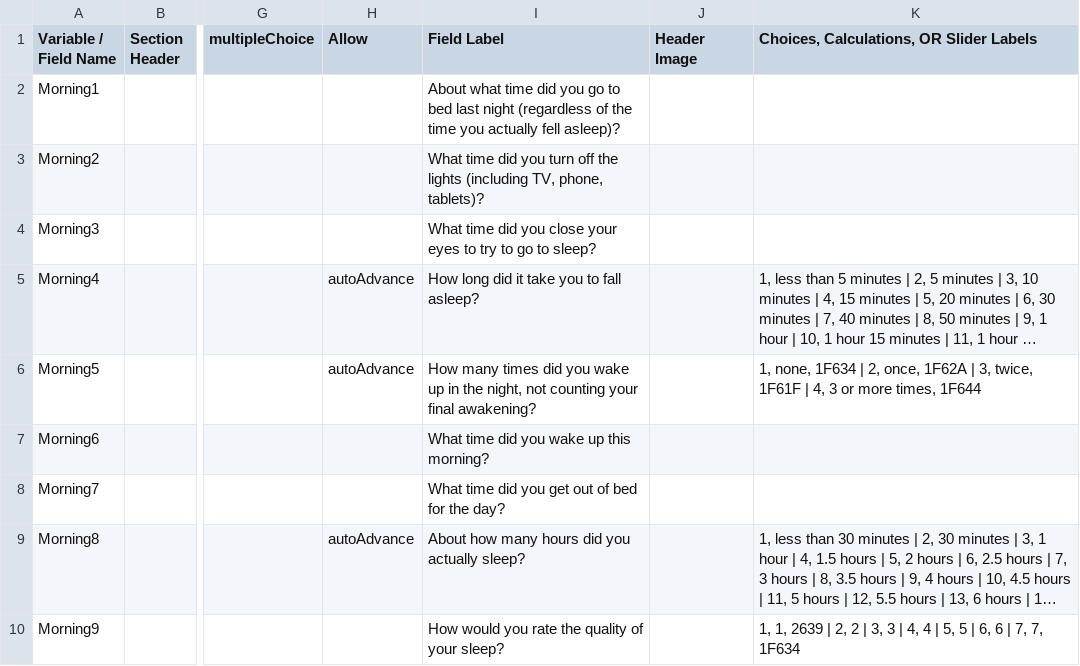
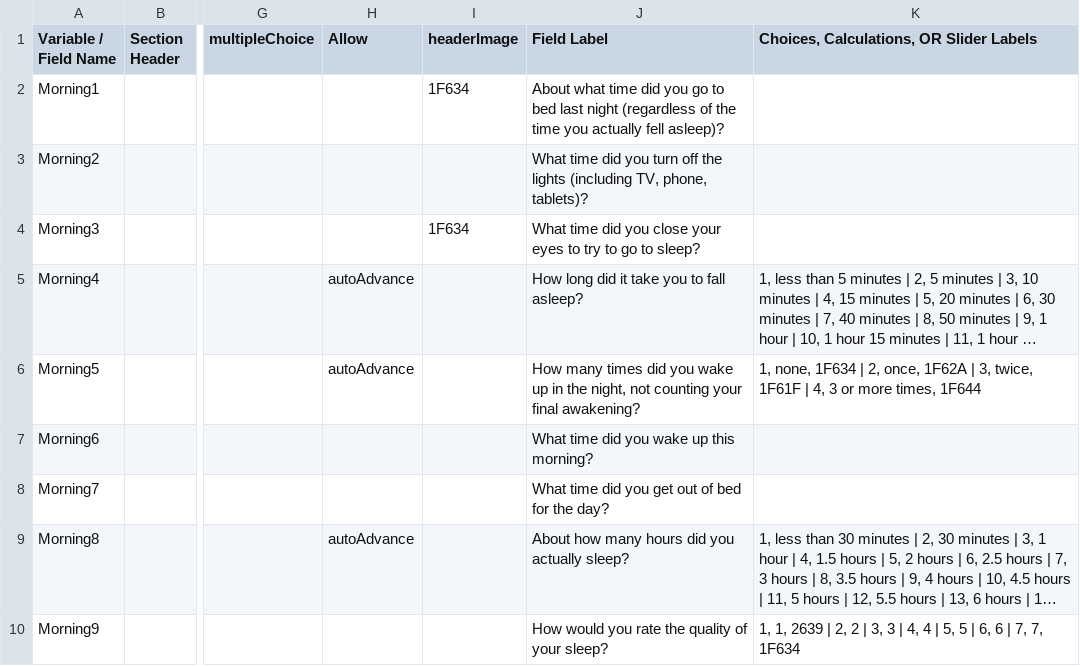
Before and after one commit to hotavocado/HBN_Sleep_Applet, a CSV file: dataDic.csv, drawn as a sheet; only a part is shown, gaps mark what is left out; long unchanged cells end in …; removed rows and columns are numbered as before the commit, all else as after; the diff names each change by its address in the sheet, - before the commit and + after, or states it on an @@ line.

Commit message:
update v0.2
1. update conversion script to handle header images
2. add test header images

```diff
--- a/dataDic.csv
+++ b/dataDic.csv
+column I (headerImage), rows 2-4: 1F634 |  | 1F634
-column J (Header Image), empty
```
Also changed, not shown: 19 other files.
